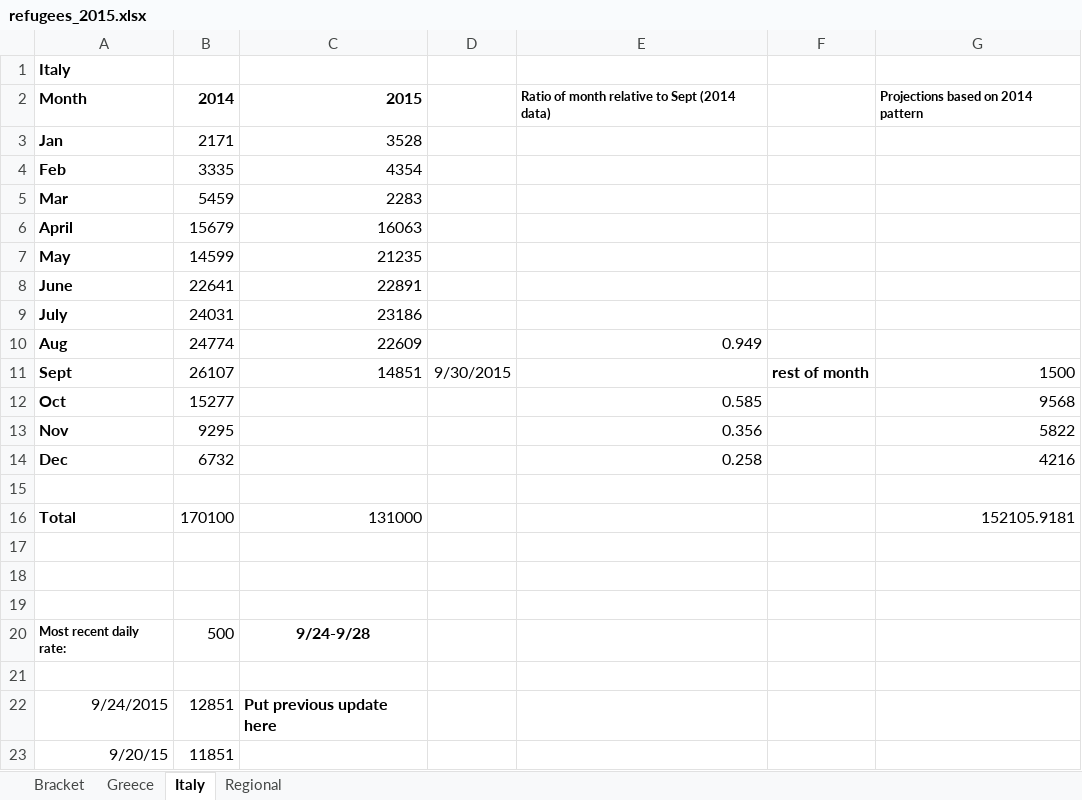
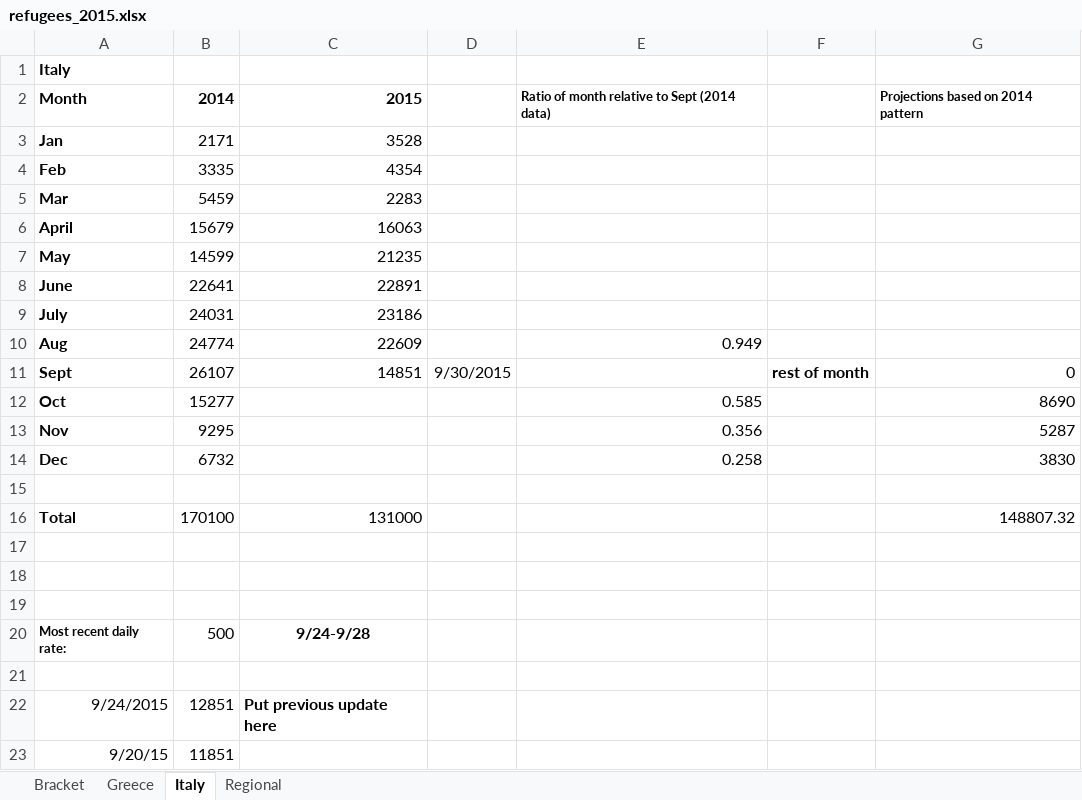
Before and after one commit to morrellk/GJPForecasting, an Excel workbook: refugees_2015.xlsx, sheet Italy, drawn as a sheet; values as stored, in another font and other column widths than the file's, no borders; the diff names each change by its address in the sheet, - before the commit and + after, or states it on an @@ line.

```diff
--- a/refugees_2015.xlsx (sheet Italy)
+++ b/refugees_2015.xlsx (sheet Italy)
-G11: 1500
+G11: 0
-G12: 9568
+G12: 8690
-G13: 5822
+G13: 5287
-G14: 4216
+G14: 3830
-G16: 152105.9181
+G16: 148807.32
```
Also changed, not shown: sheet Bracket, sheet Greece, sheet Regional, charts or pictures, 5 other files.
